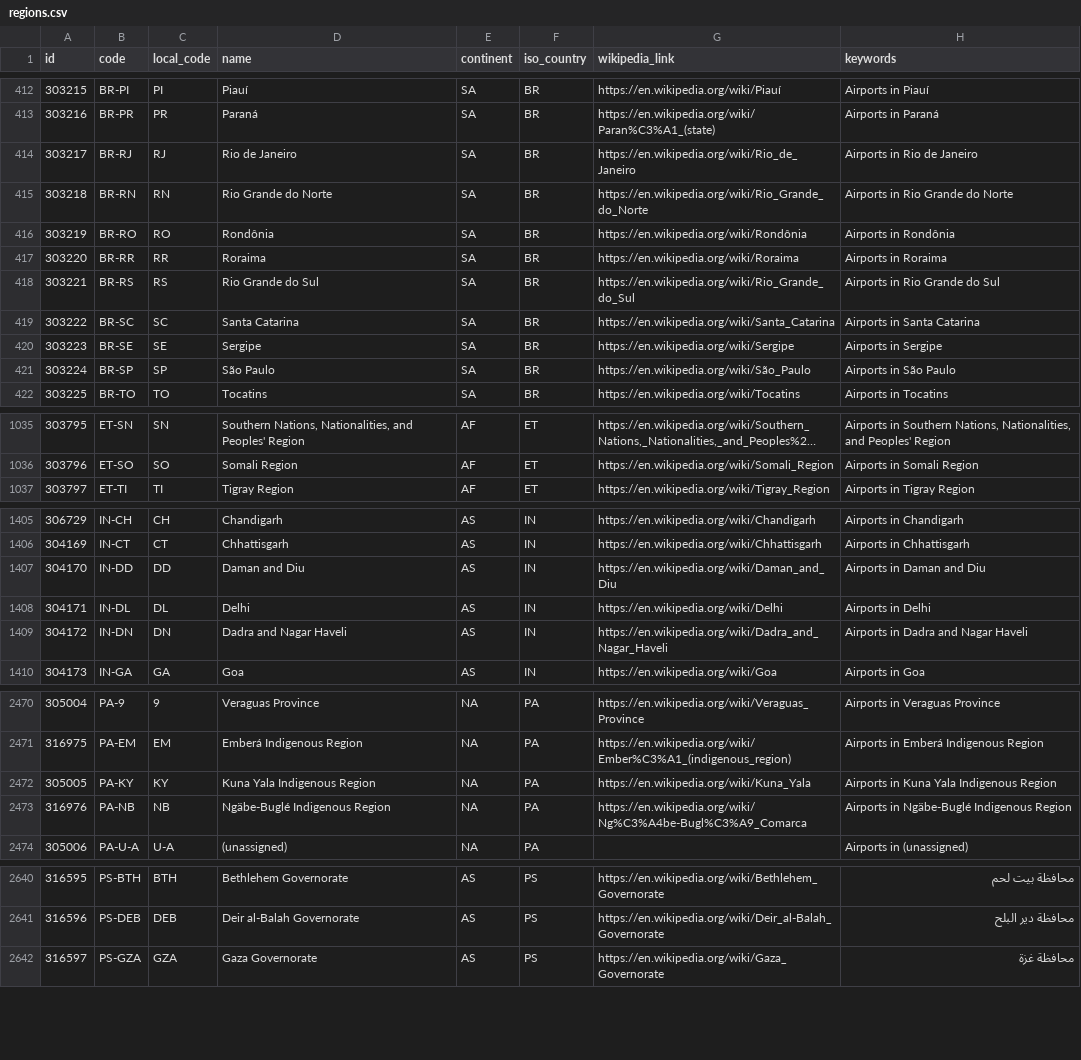
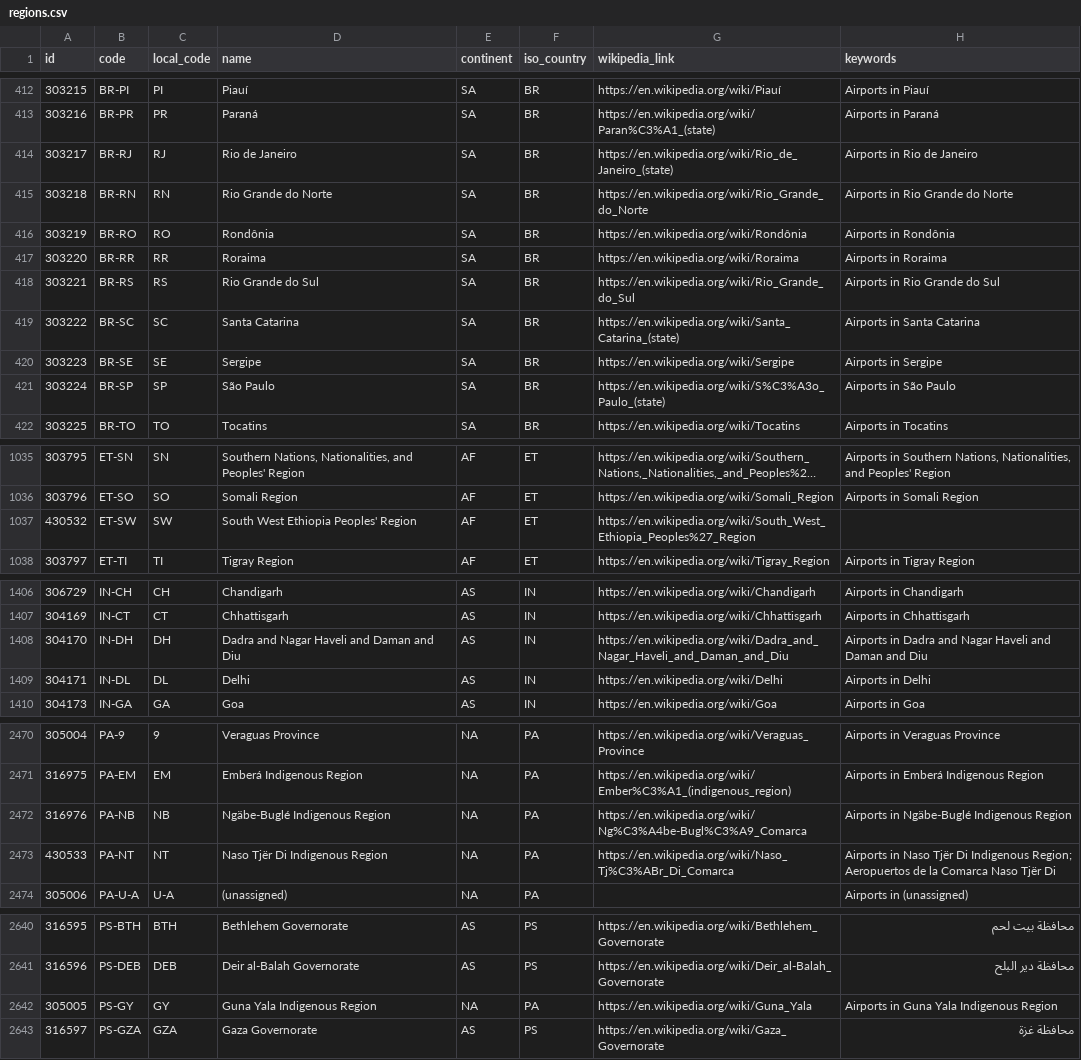
Before and after one commit to davidmegginson/ourairports-data, a CSV file: regions.csv, drawn as a sheet; only a part is shown, gaps mark what is left out; long unchanged cells end in …; removed rows and columns are numbered as before the commit, all else as after; the diff covers the shown part only; the diff names each change by its address in the sheet, - before the commit and + after, or states it on an @@ line.

Commit message:
data update

```diff
--- a/regions.csv
+++ b/regions.csv
-G414 (wikipedia_link): https://en.wikipedia.org/wiki/Rio_de_Janeiro
+G414 (wikipedia_link): https://en.wikipedia.org/wiki/Rio_de_Janeiro_(state)
-G419 (wikipedia_link): https://en.wikipedia.org/wiki/Santa_Catarina
+G419 (wikipedia_link): https://en.wikipedia.org/wiki/Santa_Catarina_(state)
-G421 (wikipedia_link): https://en.wikipedia.org/wiki/São_Paulo
+G421 (wikipedia_link): https://en.wikipedia.org/wiki/S%C3%A3o_Paulo_(state)
+row 1037: 430532 | ET-SW | SW | South West Ethiopia Peoples' Region | AF | ET | https://en.wikipedia.org/wiki/South_West_Ethiopia_Peoples%27_Region
-B1408 (code): IN-DD
+B1408 (code): IN-DH
-C1408 (local_code): DD
+C1408 (local_code): DH
-D1408 (name): Daman and Diu
+D1408 (name): Dadra and Nagar Haveli and Daman and Diu
-G1408 (wikipedia_link): https://en.wikipedia.org/wiki/Daman_and_Diu
+G1408 (wikipedia_link): https://en.wikipedia.org/wiki/Dadra_and_Nagar_Haveli_and_Daman_and_Diu
-H1408 (keywords): Airports in Daman and Diu
+H1408 (keywords): Airports in Dadra and Nagar Haveli and Daman and Diu
-row 1409: 304172 | IN-DN | DN | Dadra and Nagar Haveli | AS | IN | https://en.wikipedia.org/wiki/Dadra_and_Nagar_Haveli | Airports in Dadra and Nagar Haveli
-row 2472: 305005 | PA-KY | KY | Kuna Yala Indigenous Region | NA | PA | https://en.wikipedia.org/wiki/Kuna_Yala | Airports in Kuna Yala Indigenous Region
+row 2473: 430533 | PA-NT | NT | Naso Tjër Di Indigenous Region | NA | PA | https://en.wikipedia.org/wiki/Naso_Tj%C3%ABr_Di_Comarca | Airports in Naso Tjër Di Indigenous Region; Aeropuertos de la Comarca Naso Tjër Di
+row 2642: 305005 | PS-GY | GY | Guna Yala Indigenous Region | NA | PA | https://en.wikipedia.org/wiki/Guna_Yala | Airports in Guna Yala Indigenous Region
```
Also changed, not shown: 3 edited cells elsewhere in this file, 1 other file.
